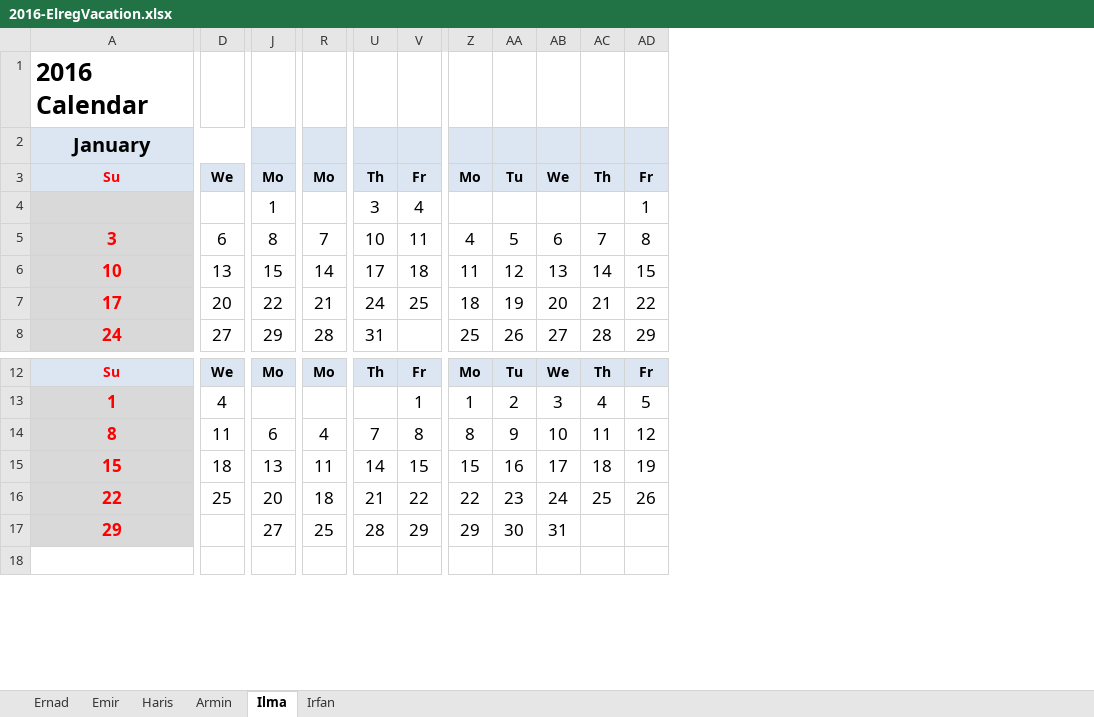
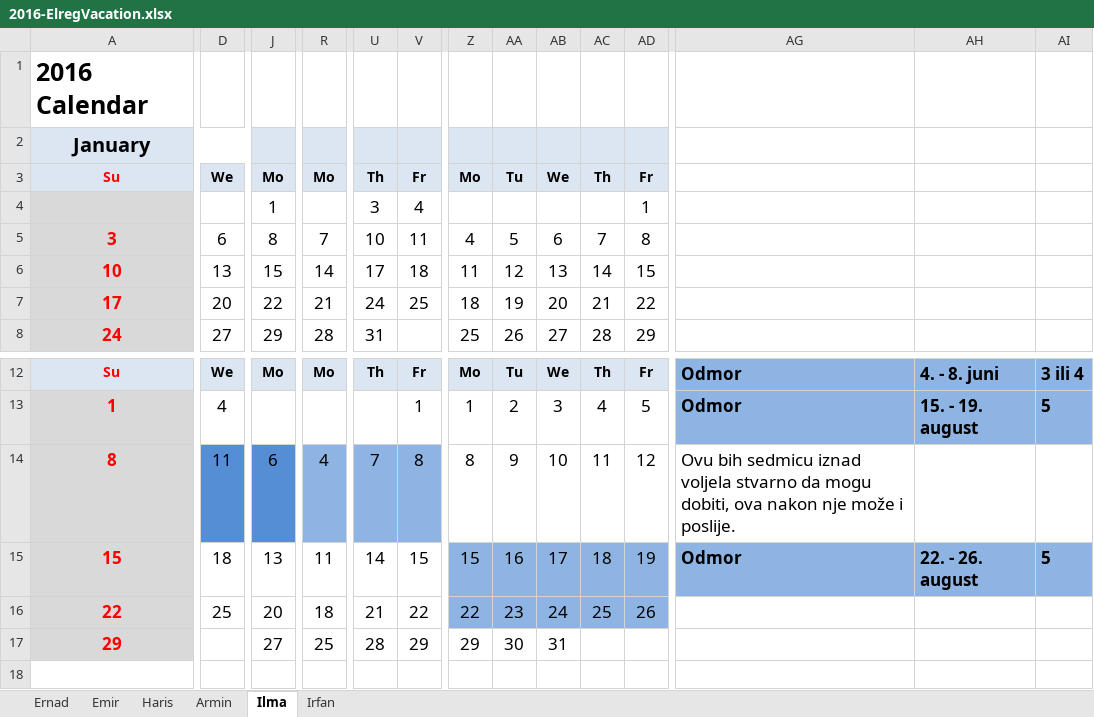
Before and after one commit to ElregS/ElregDocuments, an Excel workbook: 2016-ElregVacation.xlsx, sheet Ilma, drawn as a sheet; only a part is shown, gaps mark what is left out; values as stored, in another font and other column widths than the file's, no borders; charts and pictures not drawn; the diff covers the shown part only; the diff names each change by its address in the sheet, - before the commit and + after, or states it on an @@ line.

Commit message:
Made suggestions.

```diff
--- a/2016-ElregVacation.xlsx (sheet Ilma)
+++ b/2016-ElregVacation.xlsx (sheet Ilma)
+column AG, rows 12-15: Odmor | Odmor | Ovu bih sedmicu iznad voljela stvarno da mogu dobiti, ova nakon nje može i poslije. | Odmor
+column AH, rows 12-15: 4. - 8. juni | 15. - 19. august |  | 22. - 26. august
+column AI, rows 12-15: 3 ili 4 | 5 |  | 5
-D14 fill: none
+D14 fill: #558ED5
-J14 fill: none
+J14 fill: #558ED5
-R14 fill: none
+R14 fill: #8EB4E3
-U14:V14 fill: none
+U14:V14 fill: #8EB4E3
-Z15:AD16 fill: none
+Z15:AD16 fill: #8EB4E3
```
Also changed, not shown: 1 added column elsewhere in this sheet, charts or pictures.
